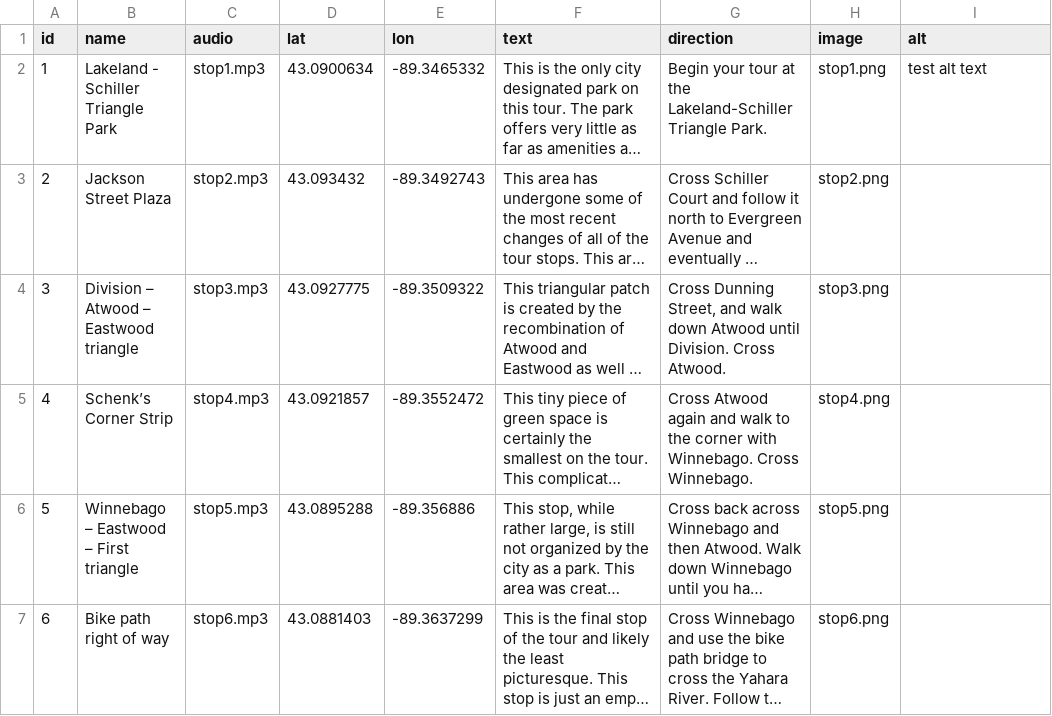
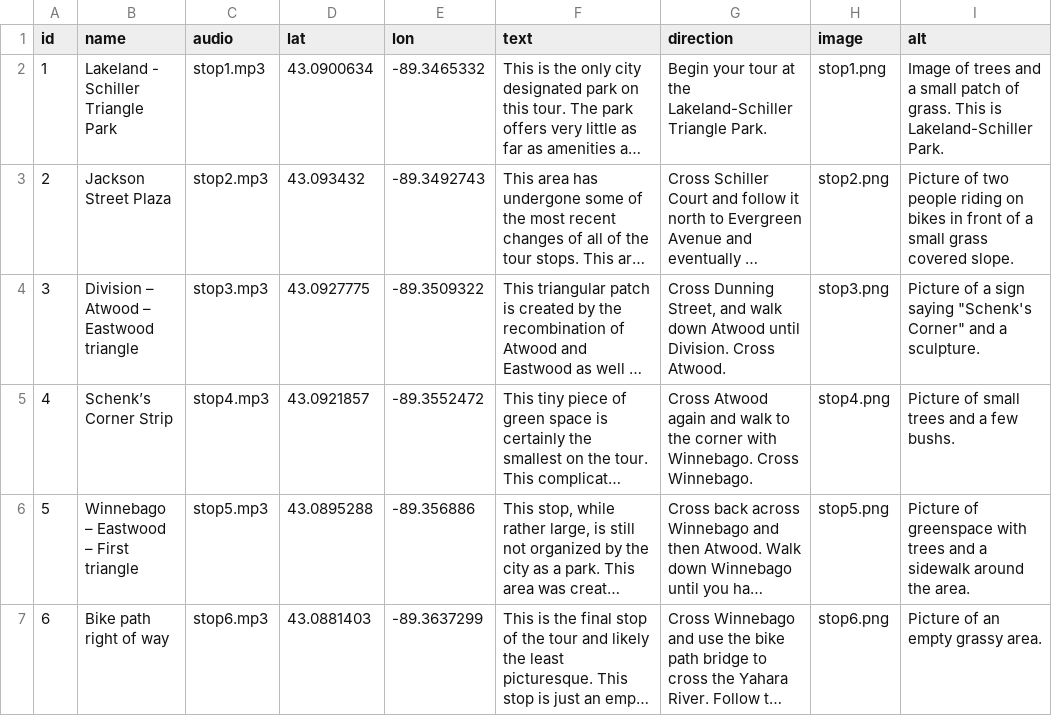
Before and after one commit to WholeGrainMustard/572_walkingTour, a CSV file: assets/stops.csv, drawn as a sheet; long unchanged cells end in …; the diff names each change by its address in the sheet, - before the commit and + after, or states it on an @@ line.

Commit message:
Added proper alt text for photos

```diff
--- a/assets/stops.csv
+++ b/assets/stops.csv
-I2 (alt): test alt text
+I2 (alt): Image of trees and a small patch of grass. This is Lakeland-Schiller Park.
-I3 (alt): (empty)
+I3 (alt): Picture of two people riding on bikes in front of a small grass covered slope.
-I4 (alt): (empty)
+I4 (alt): Picture of a sign saying "Schenk's Corner" and a sculpture.
-I5 (alt): (empty)
+I5 (alt): Picture of small trees and a few bushs.
-I6 (alt): (empty)
+I6 (alt): Picture of greenspace with trees and a sidewalk around the area.
-I7 (alt): (empty)
+I7 (alt): Picture of an empty grassy area.
```
